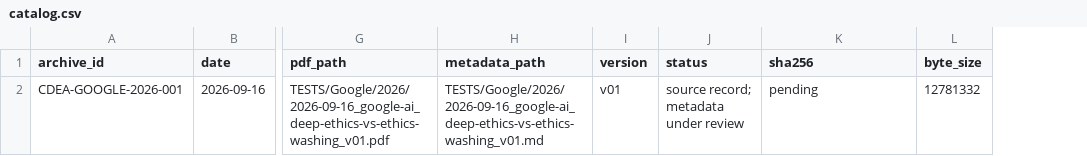
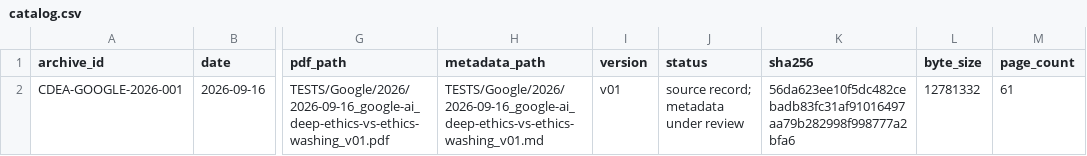
Before and after one commit to deepethics/Cold-DeepEthics-Testing-Default-AIs, a CSV file: DATA/catalog.csv, drawn as a sheet; only a part is shown, gaps mark what is left out; the diff names each change by its address in the sheet, - before the commit and + after, or states it on an @@ line.

Commit message:
Add checksum and page count to Google AI catalog entry

```diff
--- a/DATA/catalog.csv
+++ b/DATA/catalog.csv
+column M (page_count), row 2: 61
-K2 (sha256): pending
+K2 (sha256): 56da623ee10f5dc482cebadb83fc31af91016497aa79b282998f998777a2bfa6
```
